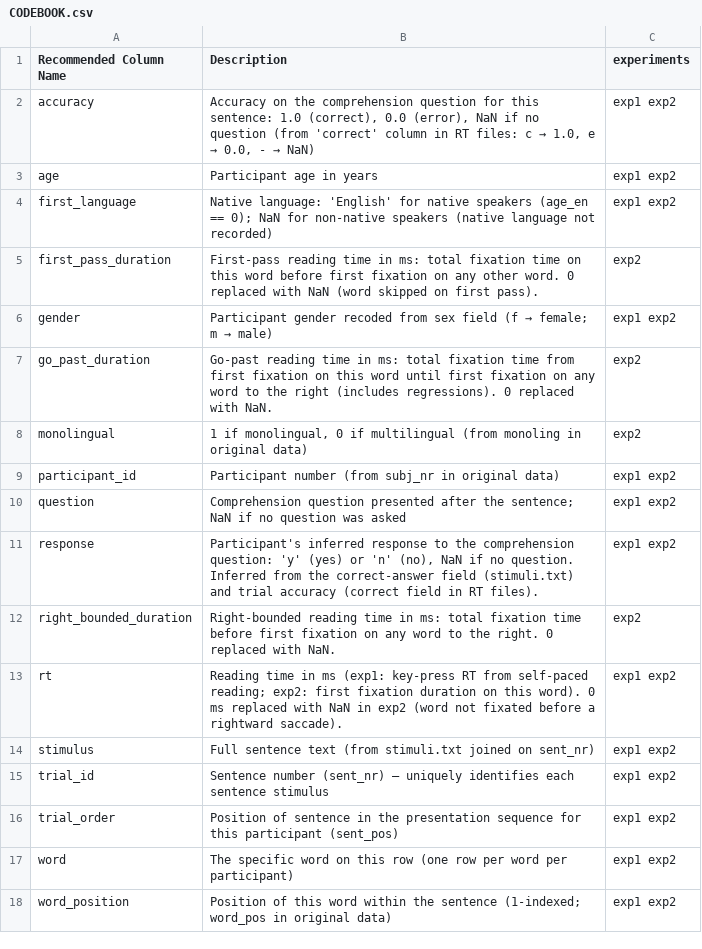
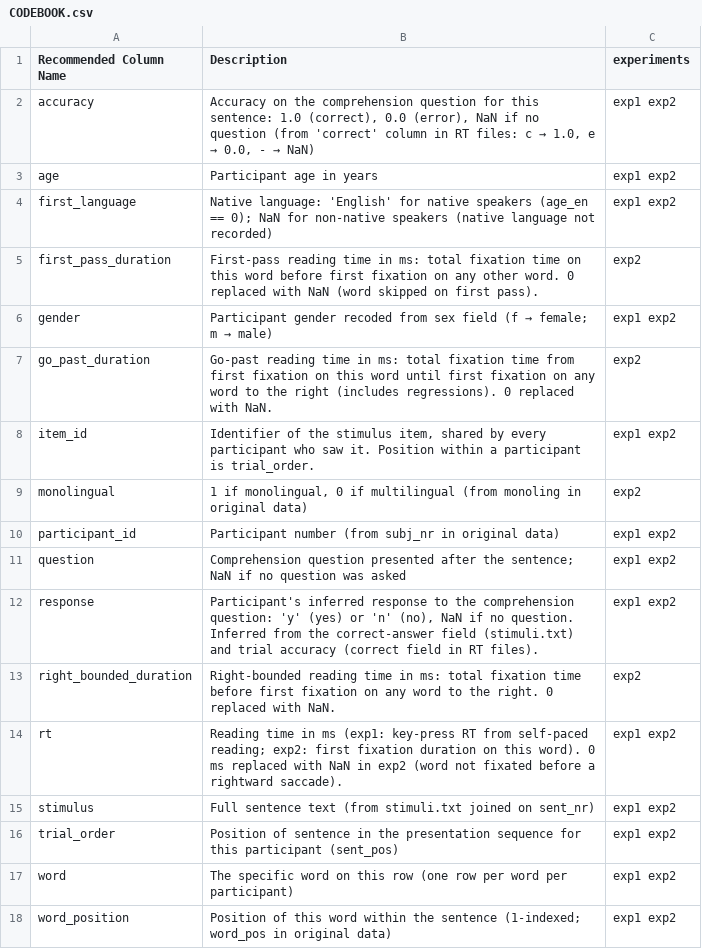
Before and after one commit to tikhomirno/PsychLing-101, a CSV file: frank2013_reading/CODEBOOK.csv, drawn as a sheet.

```diff
--- a/frank2013_reading/CODEBOOK.csv
+++ b/frank2013_reading/CODEBOOK.csv
@@ -7,2 +7,3 @@ gender,Participant gender recoded from sex field (f → female; m → male),exp1
 go_past_duration,Go-past reading time in ms: total fixation time from first fixation on this word until first fixation on any word to the right (includes regressions). 0 replaced with NaN.,exp2
+item_id,"Identifier of the stimulus item, shared by every participant who saw it. Position within a participant is trial_order.",exp1 exp2
 monolingual,"1 if monolingual, 0 if multilingual (from monoling in original data)",exp2
@@ -14,3 +15,2 @@ rt,Reading time in ms (exp1: key-press RT from self-paced reading; exp2: first f
 stimulus,Full sentence text (from stimuli.txt joined on sent_nr),exp1 exp2
-trial_id,Sentence number (sent_nr) — uniquely identifies each sentence stimulus,exp1 exp2
 trial_order,Position of sentence in the presentation sequence for this participant (sent_pos),exp1 exp2
```
Also changed, not shown: FilipovicDurdevicKostic2023/CODEBOOK.csv, Prekovicetal2016/CODEBOOK.csv, 30 other files.
